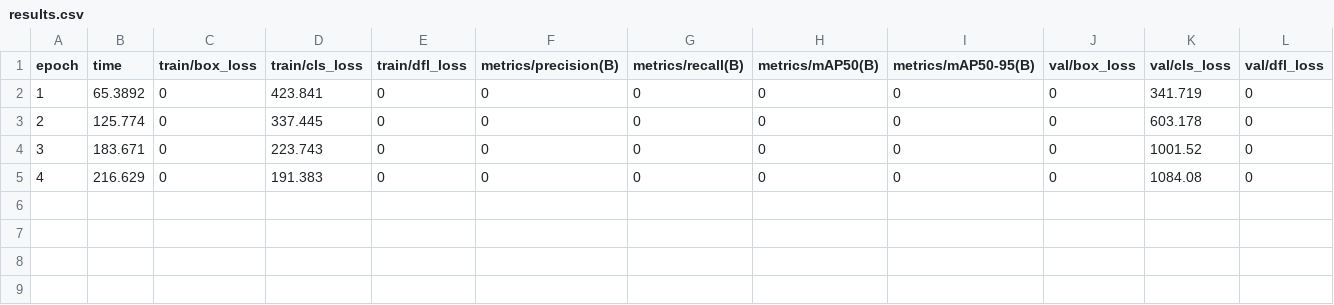
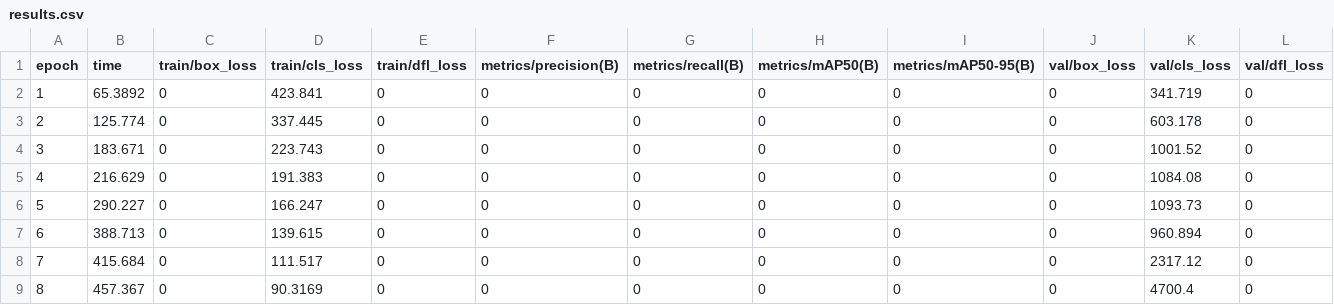
Before and after one commit to PranavaKCode/LION, a CSV file: runs/paper/paper-lionfish/train2/results.csv, drawn as a sheet; only a part is shown; rows hold the shown columns only; the diff names each change by its address in the sheet, - before the commit and + after, or states it on an @@ line.

```diff
--- a/runs/paper/paper-lionfish/train2/results.csv
+++ b/runs/paper/paper-lionfish/train2/results.csv
+row 6: 5 | 290.227 | 0 | 166.247 | 0 | 0 | 0 | 0 | 0 | 0 | 1093.73 | 0
+row 7: 6 | 388.713 | 0 | 139.615 | 0 | 0 | 0 | 0 | 0 | 0 | 960.894 | 0
+row 8: 7 | 415.684 | 0 | 111.517 | 0 | 0 | 0 | 0 | 0 | 0 | 2317.12 | 0
+row 9: 8 | 457.367 | 0 | 90.3169 | 0 | 0 | 0 | 0 | 0 | 0 | 4700.4 | 0
```
Also changed, not shown: runs/paper/paper-lionfish/train/results.csv, 4 other files.
